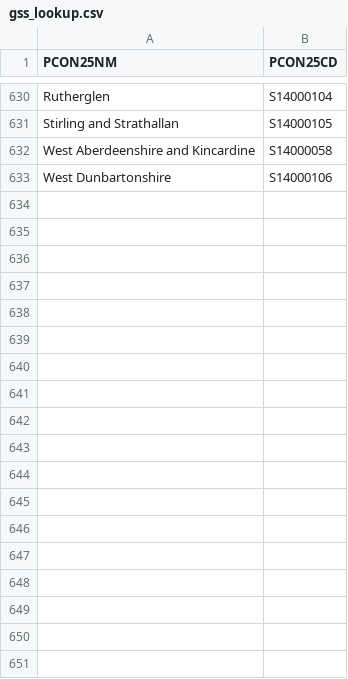
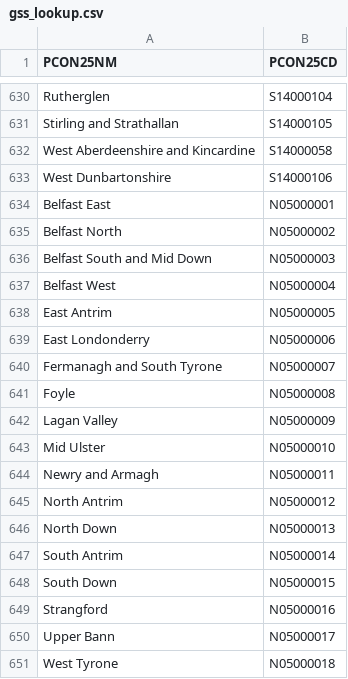
Before and after one commit to mysociety/2025-constituencies, a CSV file: data/raw/external/gss_lookup.csv, drawn as a sheet; only a part is shown, gaps mark what is left out; the diff names each change by its address in the sheet, - before the commit and + after, or states it on an @@ line.

Commit message:
Add NI GSS cods

```diff
--- a/data/raw/external/gss_lookup.csv
+++ b/data/raw/external/gss_lookup.csv
+row 634: Belfast East | N05000001
+row 635: Belfast North | N05000002
+row 636: Belfast South and Mid Down | N05000003
+row 637: Belfast West | N05000004
+row 638: East Antrim | N05000005
+row 639: East Londonderry | N05000006
+row 640: Fermanagh and South Tyrone | N05000007
+row 641: Foyle | N05000008
+row 642: Lagan Valley | N05000009
+row 643: Mid Ulster | N05000010
+row 644: Newry and Armagh | N05000011
+row 645: North Antrim | N05000012
+row 646: North Down | N05000013
+row 647: South Antrim | N05000014
+row 648: South Down | N05000015
+row 649: Strangford | N05000016
+row 650: Upper Bann | N05000017
+row 651: West Tyrone | N05000018
```
